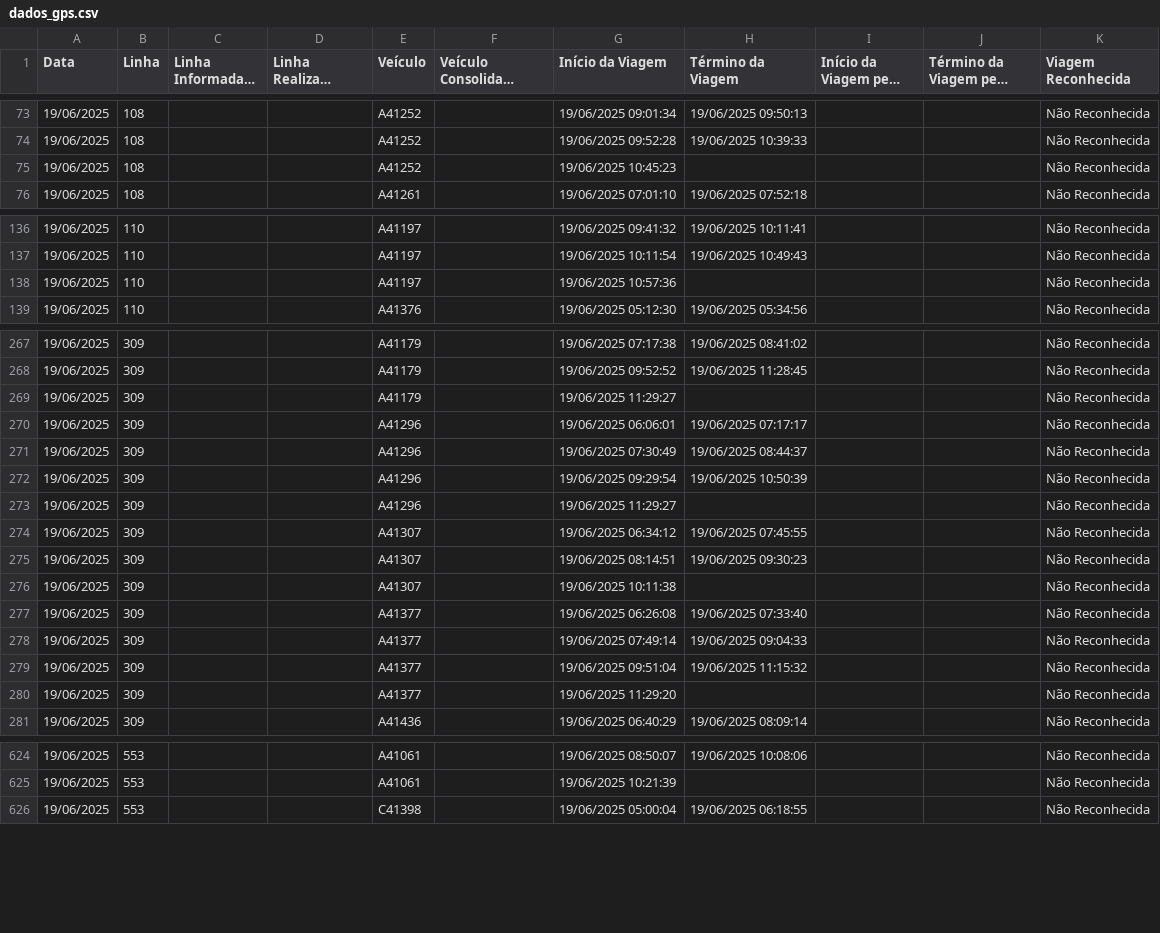
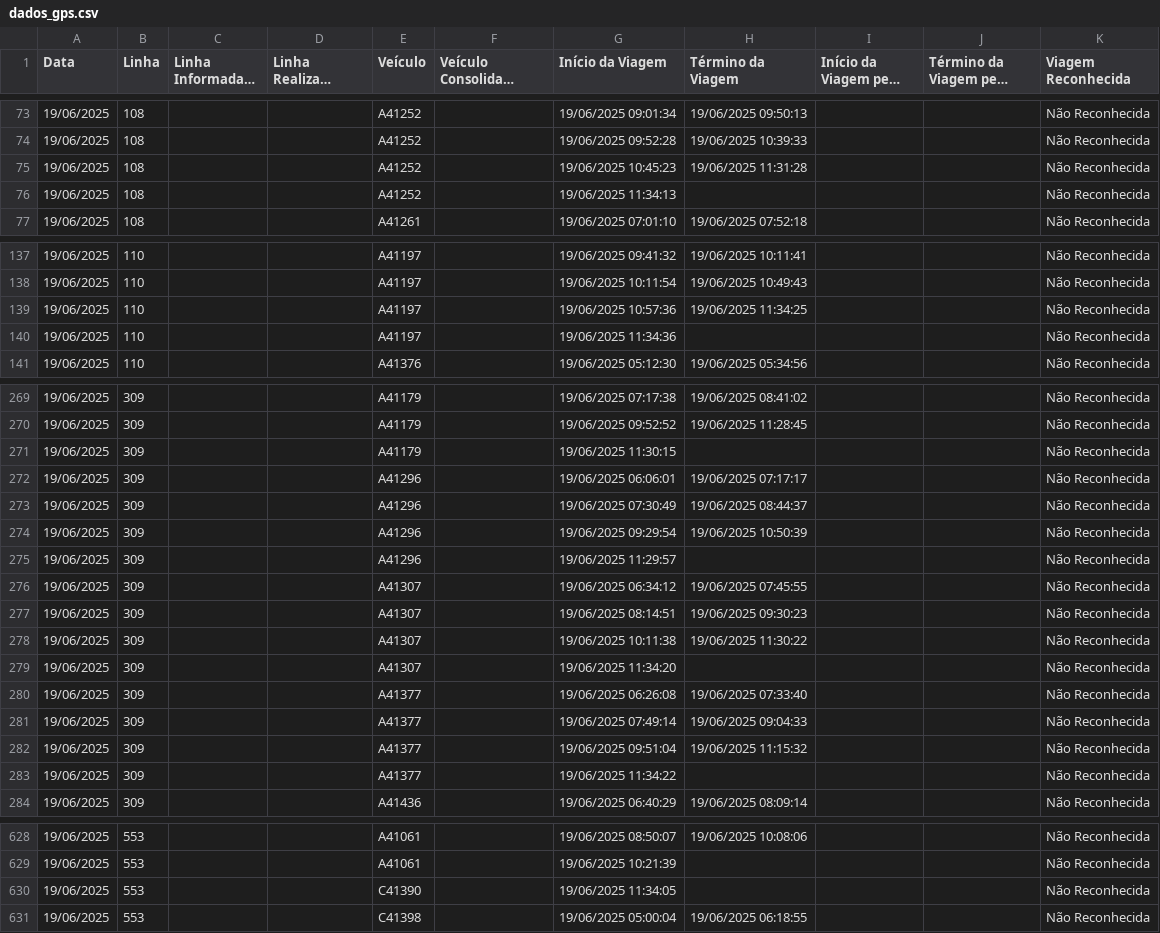
Before and after one commit to schuabi/painel_gps, a CSV file: dados/dados_gps.csv, drawn as a sheet; only a part is shown, gaps mark what is left out; long unchanged cells end in …; the diff covers the shown part only.

Commit message:
atualiza├º├úo dados gps

```diff
--- a/dados/dados_gps.csv
+++ b/dados/dados_gps.csv
@@ -74,3 +74,4 @@
 19/06/2025;108;;;A41252;;19/06/2025 09:52:28;19/06/2025 10:39:33;;;Não Reconhecida
-19/06/2025;108;;;A41252;;19/06/2025 10:45:23;;;;Não Reconhecida
+19/06/2025;108;;;A41252;;19/06/2025 10:45:23;19/06/2025 11:31:28;;;Não Reconhecida
+19/06/2025;108;;;A41252;;19/06/2025 11:34:13;;;;Não Reconhecida
 19/06/2025;108;;;A41261;;19/06/2025 07:01:10;19/06/2025 07:52:18;;;Não Reconhecida
@@ -137,3 +138,4 @@
 19/06/2025;110;;;A41197;;19/06/2025 10:11:54;19/06/2025 10:49:43;;;Não Reconhecida
-19/06/2025;110;;;A41197;;19/06/2025 10:57:36;;;;Não Reconhecida
+19/06/2025;110;;;A41197;;19/06/2025 10:57:36;19/06/2025 11:34:25;;;Não Reconhecida
+19/06/2025;110;;;A41197;;19/06/2025 11:34:36;;;;Não Reconhecida
 19/06/2025;110;;;A41376;;19/06/2025 05:12:30;19/06/2025 05:34:56;;;Não Reconhecida
@@ -268,3 +270,3 @@
 19/06/2025;309;;;A41179;;19/06/2025 09:52:52;19/06/2025 11:28:45;;;Não Reconhecida
-19/06/2025;309;;;A41179;;19/06/2025 11:29:27;;;;Não Reconhecida
+19/06/2025;309;;;A41179;;19/06/2025 11:30:15;;;;Não Reconhecida
 19/06/2025;309;;;A41296;;19/06/2025 06:06:01;19/06/2025 07:17:17;;;Não Reconhecida
@@ -272,6 +274,7 @@
 19/06/2025;309;;;A41296;;19/06/2025 09:29:54;19/06/2025 10:50:39;;;Não Reconhecida
-19/06/2025;309;;;A41296;;19/06/2025 11:29:27;;;;Não Reconhecida
+19/06/2025;309;;;A41296;;19/06/2025 11:29:57;;;;Não Reconhecida
 19/06/2025;309;;;A41307;;19/06/2025 06:34:12;19/06/2025 07:45:55;;;Não Reconhecida
 19/06/2025;309;;;A41307;;19/06/2025 08:14:51;19/06/2025 09:30:23;;;Não Reconhecida
-19/06/2025;309;;;A41307;;19/06/2025 10:11:38;;;;Não Reconhecida
+19/06/2025;309;;;A41307;;19/06/2025 10:11:38;19/06/2025 11:30:22;;;Não Reconhecida
+19/06/2025;309;;;A41307;;19/06/2025 11:34:20;;;;Não Reconhecida
 19/06/2025;309;;;A41377;;19/06/2025 06:26:08;19/06/2025 07:33:40;;;Não Reconhecida
@@ -279,3 +282,3 @@
 19/06/2025;309;;;A41377;;19/06/2025 09:51:04;19/06/2025 11:15:32;;;Não Reconhecida
-19/06/2025;309;;;A41377;;19/06/2025 11:29:20;;;;Não Reconhecida
+19/06/2025;309;;;A41377;;19/06/2025 11:34:22;;;;Não Reconhecida
 19/06/2025;309;;;A41436;;19/06/2025 06:40:29;19/06/2025 08:09:14;;;Não Reconhecida
@@ -625,2 +629,3 @@
 19/06/2025;553;;;A41061;;19/06/2025 10:21:39;;;;Não Reconhecida
+19/06/2025;553;;;C41390;;19/06/2025 11:34:05;;;;Não Reconhecida
 19/06/2025;553;;;C41398;;19/06/2025 05:00:04;19/06/2025 06:18:55;;;Não Reconhecida
```
Also changed, not shown: 2 added rows, 1 removed row and 17 edited cells elsewhere in this file.
